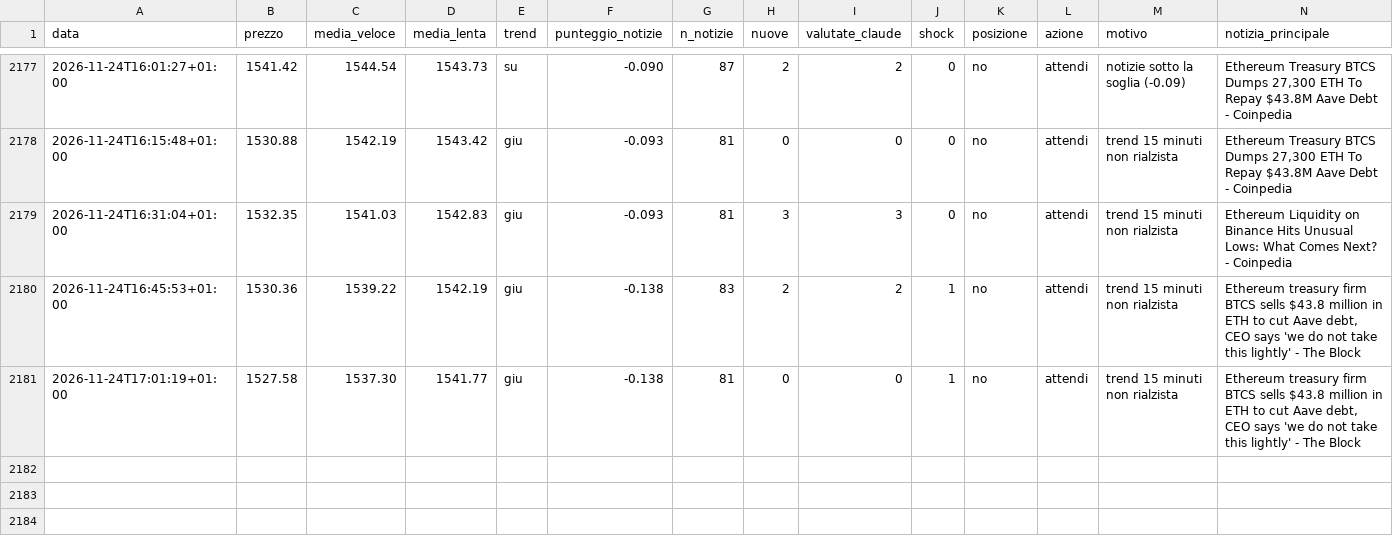
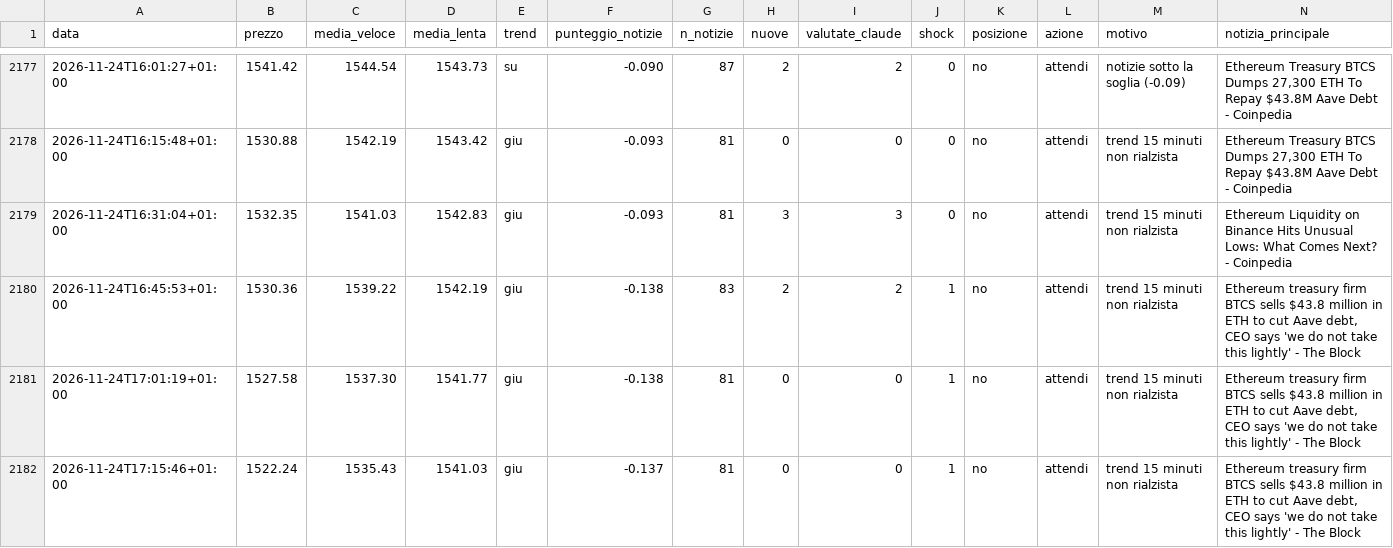
Before and after one commit to Van3d-max/sol-sentinel-, a CSV file: decisioni_eth_veloce.csv, drawn as a sheet; only a part is shown, gaps mark what is left out; rows hold the shown columns only; the diff names each change by its address in the sheet, - before the commit and + after, or states it on an @@ line.

```diff
--- a/decisioni_eth_veloce.csv
+++ b/decisioni_eth_veloce.csv
+row 2182: 2026-11-24T17:15:46+01:00 | 1522.24 | 1535.43 | 1541.03 | giu | -0.137 | 81 | 0 | 0 | 1 | no | attendi | trend 15 minuti non rialzista | Ethereum treasury firm BTCS sells $43.8 million in ETH to cut Aave debt, CEO says 'we do not take this lightly' - The Block
```
Also changed, not shown: decisioni_btc_veloce.csv, decisioni_shib_veloce.csv, 10 other files.
